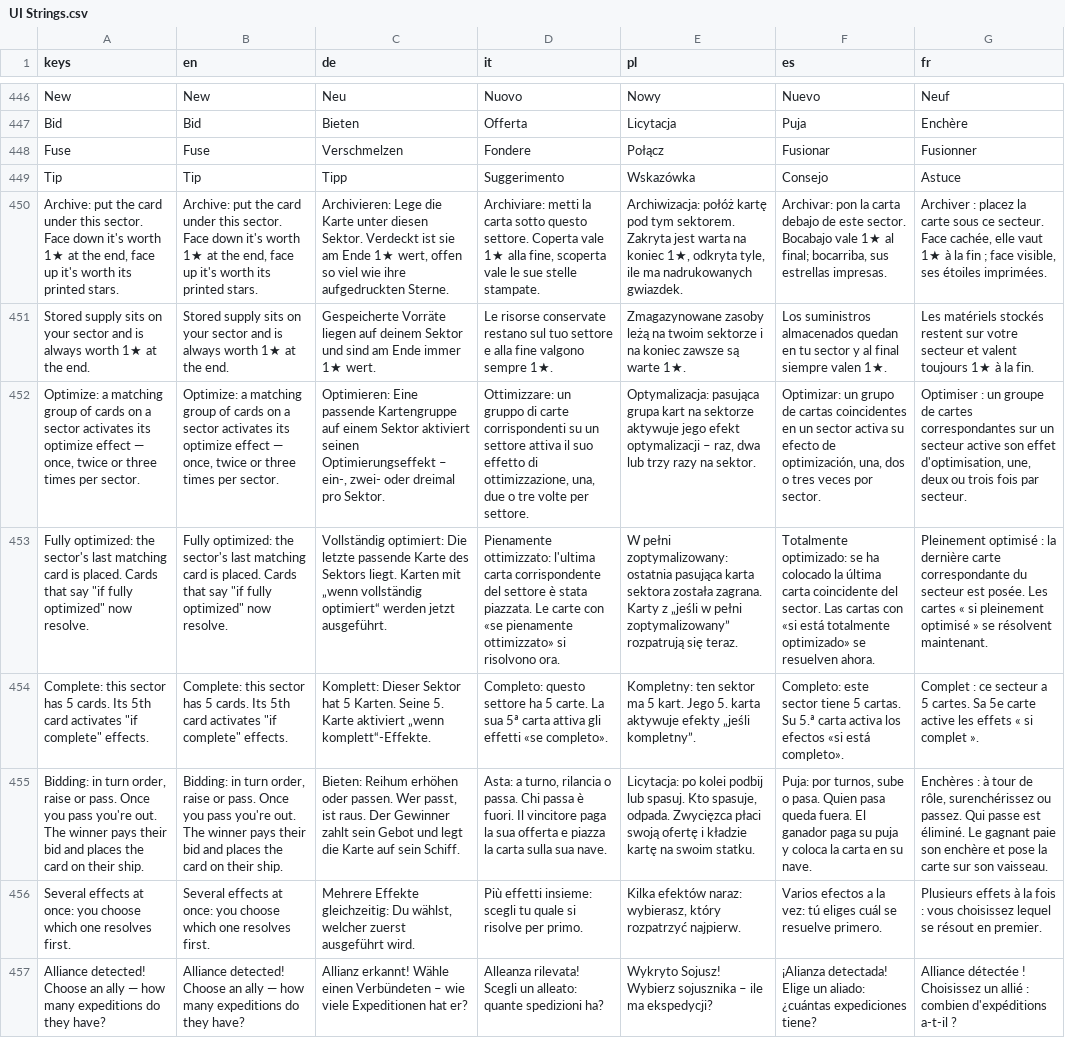
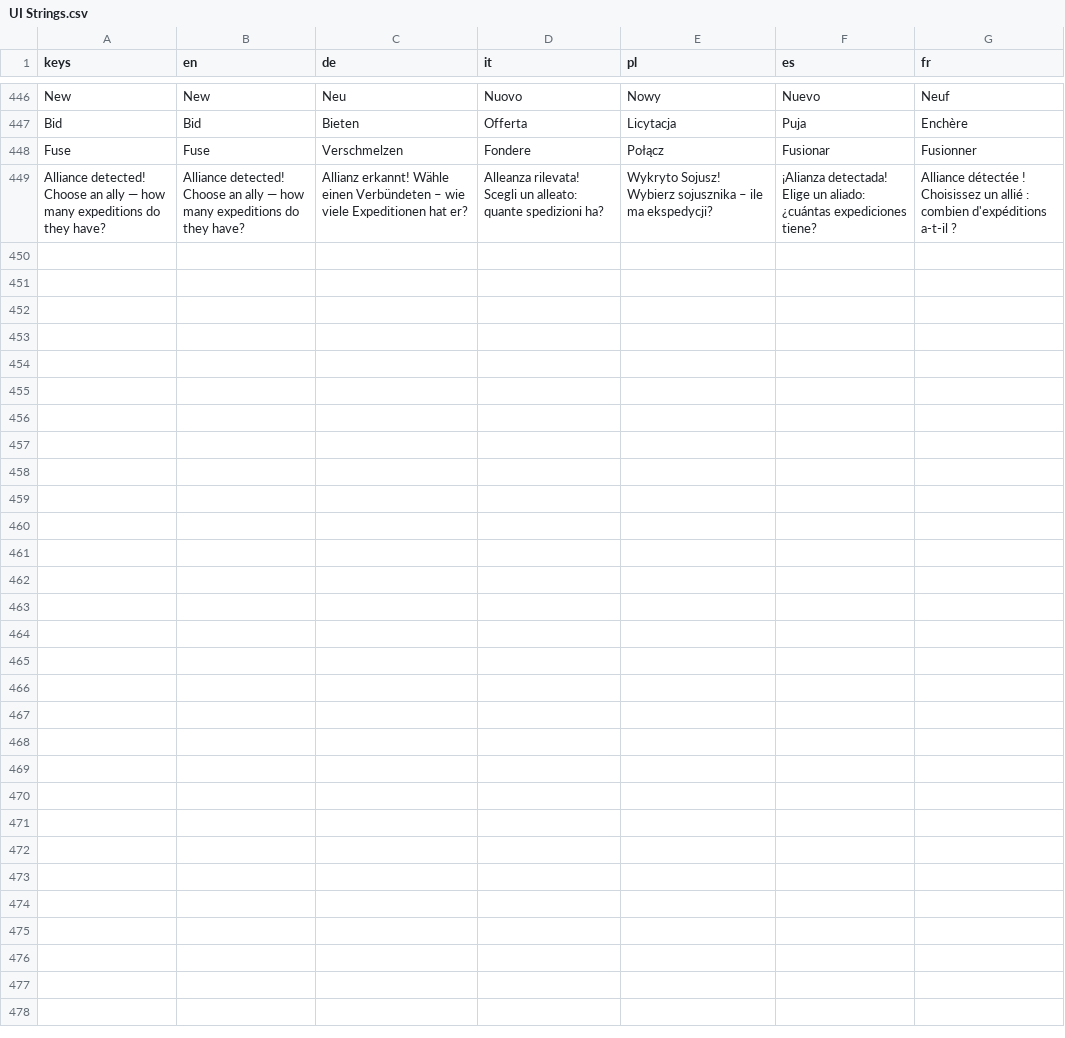
Before and after one commit to PixelPawel/generation-ship, a CSV file: Documents/HappyCapyGames/Generation Ship/digital/generation-ship/data/UI Strings.csv, drawn as a sheet; only a part is shown, gaps mark what is left out; the diff names each change by its address in the sheet, - before the commit and + after, or states it on an @@ line.

```diff
--- a/Documents/HappyCapyGames/Generation Ship/digital/generation-ship/data/UI Strings.csv
+++ b/Documents/HappyCapyGames/Generation Ship/digital/generation-ship/data/UI Strings.csv
-row 449: Tip | Tip | Tipp | Suggerimento | Wskazówka | Consejo | Astuce
-row 450: Archive: put the card under this sector. Face down it's worth 1★ at the end, face up it's worth its printed stars. | Archive: put the card under this sector. Face down it's worth 1★ at the end, face up it's worth its printed stars. | Archivieren: Lege die Karte unter diesen Sektor. Verdeckt ist sie am Ende 1★ wert, offen so viel wie ihre aufgedruckten Sterne. | Archiviare: metti la carta sotto questo settore. Coperta vale 1★ alla fine, scoperta vale le sue stelle stampate. | Archiwizacja: połóż kartę pod tym sektorem. Zakryta jest warta na koniec 1★, odkryta tyle, ile ma nadrukowanych gwiazdek. | Archivar: pon la carta debajo de este sector. Bocabajo vale 1★ al final; bocarriba, sus estrellas impresas. | Archiver : placez la carte sous ce secteur. Face cachée, elle vaut 1★ à la fin ; face visible, ses étoiles imprimées.
-row 451: Stored supply sits on your sector and is always worth 1★ at the end. | Stored supply sits on your sector and is always worth 1★ at the end. | Gespeicherte Vorräte liegen auf deinem Sektor und sind am Ende immer 1★ wert. | Le risorse conservate restano sul tuo settore e alla fine valgono sempre 1★. | Zmagazynowane zasoby leżą na twoim sektorze i na koniec zawsze są warte 1★. | Los suministros almacenados quedan en tu sector y al final siempre valen 1★. | Les matériels stockés restent sur votre secteur et valent toujours 1★ à la fin.
-row 452: Optimize: a matching group of cards on a sector activates its optimize effect — once, twice or three times per sector. | Optimize: a matching group of cards on a sector activates its optimize effect — once, twice or three times per sector. | Optimieren: Eine passende Kartengruppe auf einem Sektor aktiviert seinen Optimierungseffekt – ein-, zwei- oder dreimal pro Sektor. | Ottimizzare: un gruppo di carte corrispondenti su un settore attiva il suo effetto di ottimizzazione, una, due o tre volte per settore. | Optymalizacja: pasująca grupa kart na sektorze aktywuje jego efekt optymalizacji – raz, dwa lub trzy razy na sektor. | Optimizar: un grupo de cartas coincidentes en un sector activa su efecto de optimización, una, dos o tres veces por sector. | Optimiser : un groupe de cartes correspondantes sur un secteur active son effet d'optimisation, une, deux ou trois fois par secteur.
-row 453: Fully optimized: the sector's last matching card is placed. Cards that say "if fully optimized" now resolve. | Fully optimized: the sector's last matching card is placed. Cards that say "if fully optimized" now resolve. | Vollständig optimiert: Die letzte passende Karte des Sektors liegt. Karten mit „wenn vollständig optimiert“ werden jetzt ausgeführt. | Pienamente ottimizzato: l'ultima carta corrispondente del settore è stata piazzata. Le carte con «se pienamente ottimizzato» si risolvono ora. | W pełni zoptymalizowany: ostatnia pasująca karta sektora została zagrana. Karty z „jeśli w pełni zoptymalizowany” rozpatrują się teraz. | Totalmente optimizado: se ha colocado la última carta coincidente del sector. Las cartas con «si está totalmente optimizado» se resuelven ahora. | Pleinement optimisé : la dernière carte correspondante du secteur est posée. Les cartes « si pleinement optimisé » se résolvent maintenant.
-row 454: Complete: this sector has 5 cards. Its 5th card activates "if complete" effects. | Complete: this sector has 5 cards. Its 5th card activates "if complete" effects. | Komplett: Dieser Sektor hat 5 Karten. Seine 5. Karte aktiviert „wenn komplett“-Effekte. | Completo: questo settore ha 5 carte. La sua 5ª carta attiva gli effetti «se completo». | Kompletny: ten sektor ma 5 kart. Jego 5. karta aktywuje efekty „jeśli kompletny”. | Completo: este sector tiene 5 cartas. Su 5.ª carta activa los efectos «si está completo». | Complet : ce secteur a 5 cartes. Sa 5e carte active les effets « si complet ».
-row 455: Bidding: in turn order, raise or pass. Once you pass you're out. The winner pays their bid and places the card on their ship. | Bidding: in turn order, raise or pass. Once you pass you're out. The winner pays their bid and places the card on their ship. | Bieten: Reihum erhöhen oder passen. Wer passt, ist raus. Der Gewinner zahlt sein Gebot und legt die Karte auf sein Schiff. | Asta: a turno, rilancia o passa. Chi passa è fuori. Il vincitore paga la sua offerta e piazza la carta sulla sua nave. | Licytacja: po kolei podbij lub spasuj. Kto spasuje, odpada. Zwycięzca płaci swoją ofertę i kładzie kartę na swoim statku. | Puja: por turnos, sube o pasa. Quien pasa queda fuera. El ganador paga su puja y coloca la carta en su nave. | Enchères : à tour de rôle, surenchérissez ou passez. Qui passe est éliminé. Le gagnant paie son enchère et pose la carte sur son vaisseau.
-row 456: Several effects at once: you choose which one resolves first. | Several effects at once: you choose which one resolves first. | Mehrere Effekte gleichzeitig: Du wählst, welcher zuerst ausgeführt wird. | Più effetti insieme: scegli tu quale si risolve per primo. | Kilka efektów naraz: wybierasz, który rozpatrzyć najpierw. | Varios efectos a la vez: tú eliges cuál se resuelve primero. | Plusieurs effets à la fois : vous choisissez lequel se résout en premier.
```
Also changed, not shown: 8 other files.
